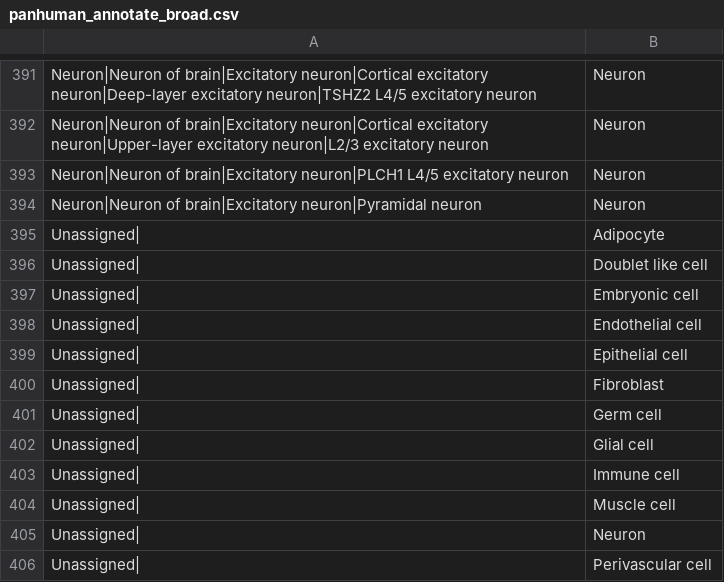
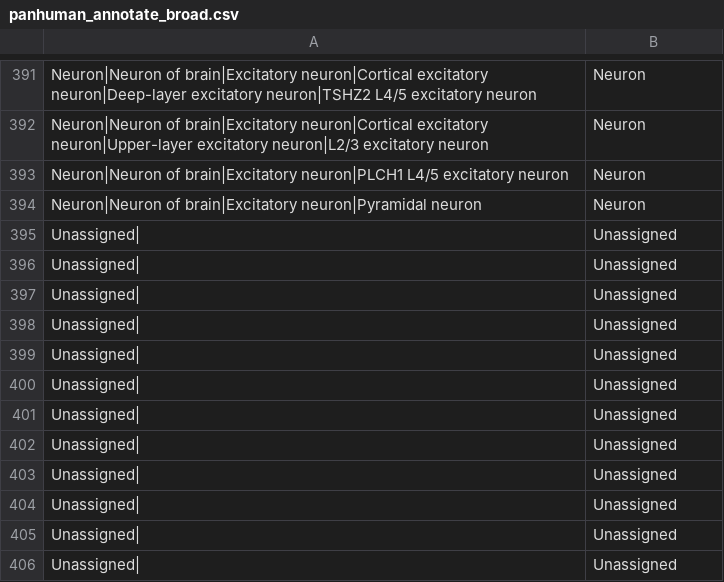
Before and after one commit to satijalab/panhumanpy, a CSV file: src/panhumanpy/_tools/v1/postprocessing/panhuman_annotate_broad.csv, drawn as a sheet; only a part is shown, gaps mark what is left out.

Commit message:
Fixed refine map at broad for unassigned to unassigned.

```diff
--- a/src/panhumanpy/_tools/v1/postprocessing/panhuman_annotate_broad.csv
+++ b/src/panhumanpy/_tools/v1/postprocessing/panhuman_annotate_broad.csv
@@ -394,13 +394,13 @@ Neuron|Neuron of brain|Excitatory neuron|PLCH1 L4/5 excitatory neuron,Neuron
 Neuron|Neuron of brain|Excitatory neuron|Pyramidal neuron,Neuron
-Unassigned|,Adipocyte
-Unassigned|,Doublet like cell
-Unassigned|,Embryonic cell
-Unassigned|,Endothelial cell
-Unassigned|,Epithelial cell
-Unassigned|,Fibroblast
-Unassigned|,Germ cell
-Unassigned|,Glial cell
-Unassigned|,Immune cell
-Unassigned|,Muscle cell
-Unassigned|,Neuron
-Unassigned|,Perivascular cell
+Unassigned|,Unassigned
+Unassigned|,Unassigned
+Unassigned|,Unassigned
+Unassigned|,Unassigned
+Unassigned|,Unassigned
+Unassigned|,Unassigned
+Unassigned|,Unassigned
+Unassigned|,Unassigned
+Unassigned|,Unassigned
+Unassigned|,Unassigned
+Unassigned|,Unassigned
+Unassigned|,Unassigned
```
